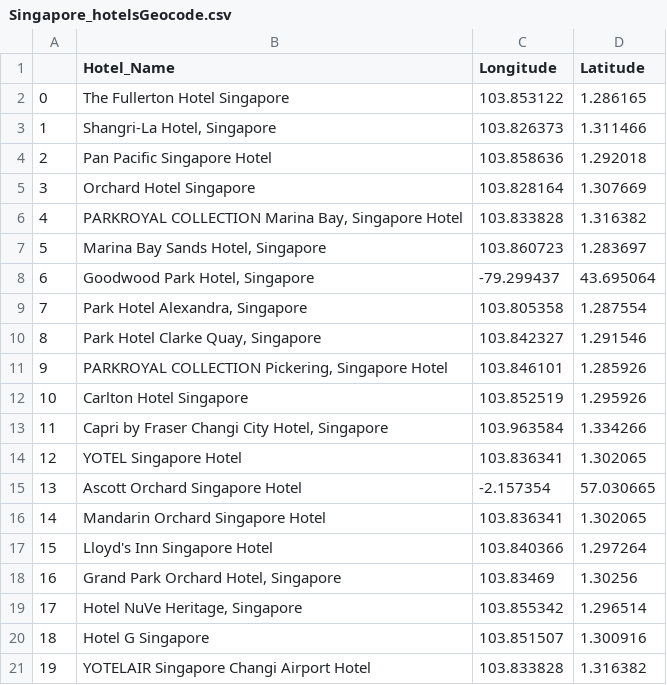
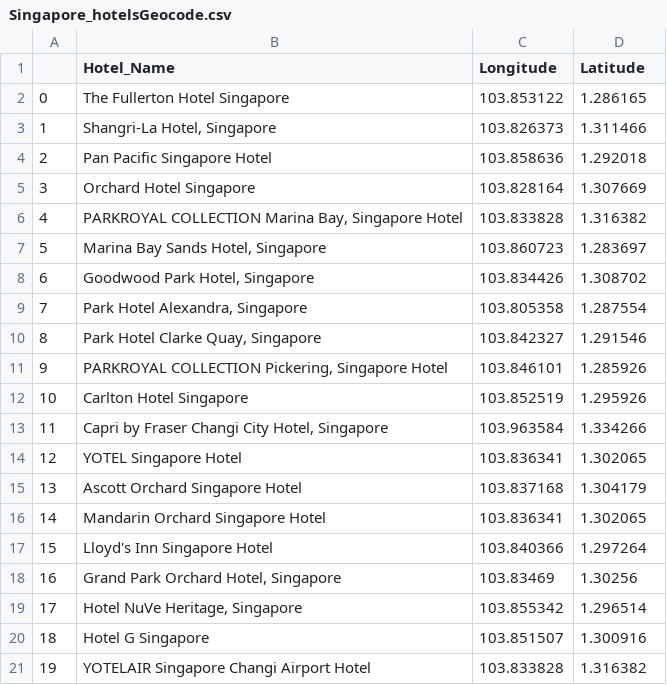
Before and after one commit to adityavsarkar19/Hotels-Decision-Support-and-Sentimental-Analysis, a CSV file: Singapore_hotelsGeocode.csv, drawn as a sheet.

Commit message:
csv file for coordinates

```diff
--- a/Singapore_hotelsGeocode.csv
+++ b/Singapore_hotelsGeocode.csv
@@ -7,3 +7,3 @@
 5,"Marina Bay Sands Hotel, Singapore",103.860723,1.283697
-6,"Goodwood Park Hotel, Singapore",-79.299437,43.695064
+6,"Goodwood Park Hotel, Singapore",103.834426,1.308702
 7,"Park Hotel Alexandra, Singapore",103.805358,1.287554
@@ -14,3 +14,3 @@
 12,YOTEL Singapore Hotel,103.836341,1.302065
-13,Ascott Orchard Singapore Hotel,-2.157354,57.030665
+13,Ascott Orchard Singapore Hotel,103.837168,1.304179
 14,Mandarin Orchard Singapore Hotel,103.836341,1.302065
```
